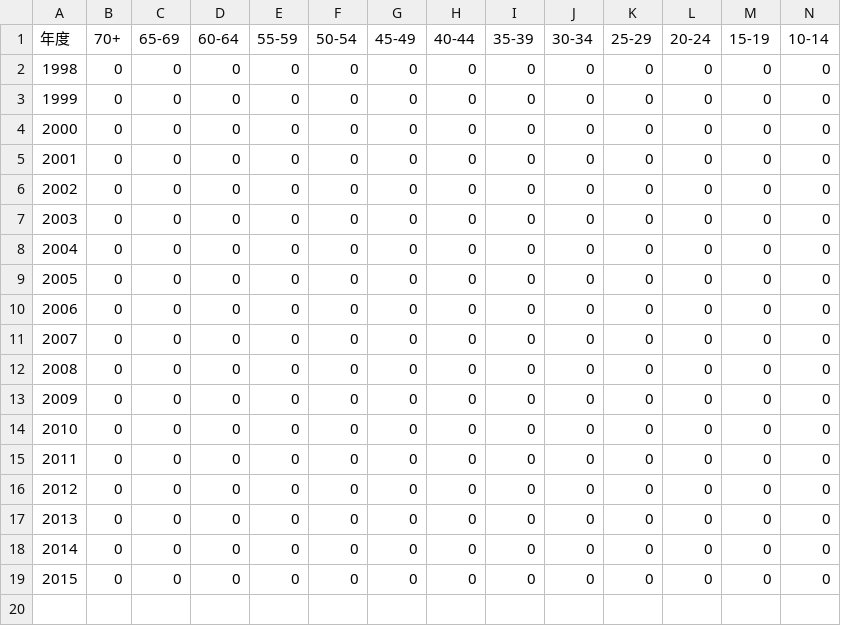
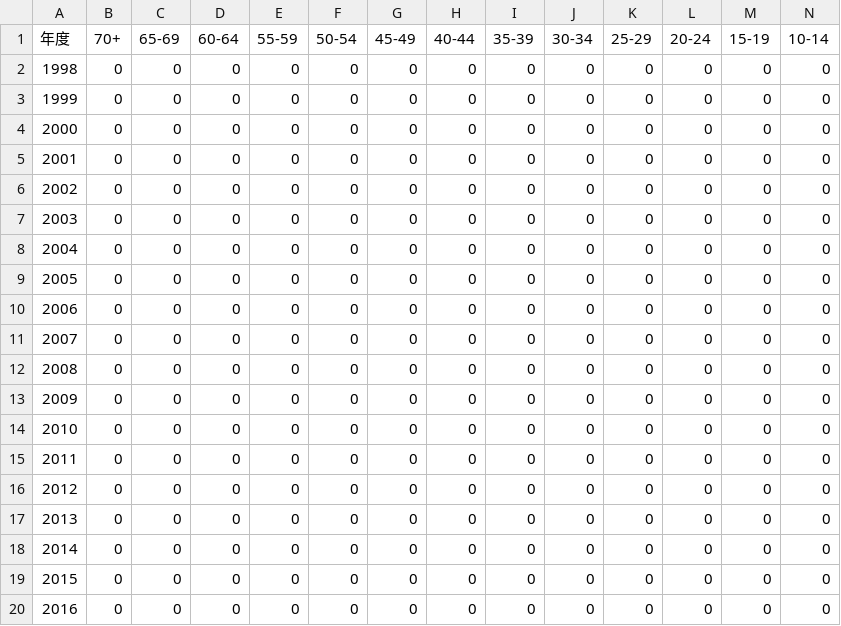
Before and after one commit to kiang/TainanDengueMap, a CSV file: cdc/age_sum.csv, drawn as a sheet; only a part is shown; rows hold the shown columns only; the diff names each change by its address in the sheet, - before the commit and + after, or states it on an @@ line.

```diff
--- a/cdc/age_sum.csv
+++ b/cdc/age_sum.csv
+row 20: 2016 | 0 | 0 | 0 | 0 | 0 | 0 | 0 | 0 | 0 | 0 | 0 | 0 | 0
```
Also changed, not shown: cdc/cunli_rate.csv, 4 other files.
